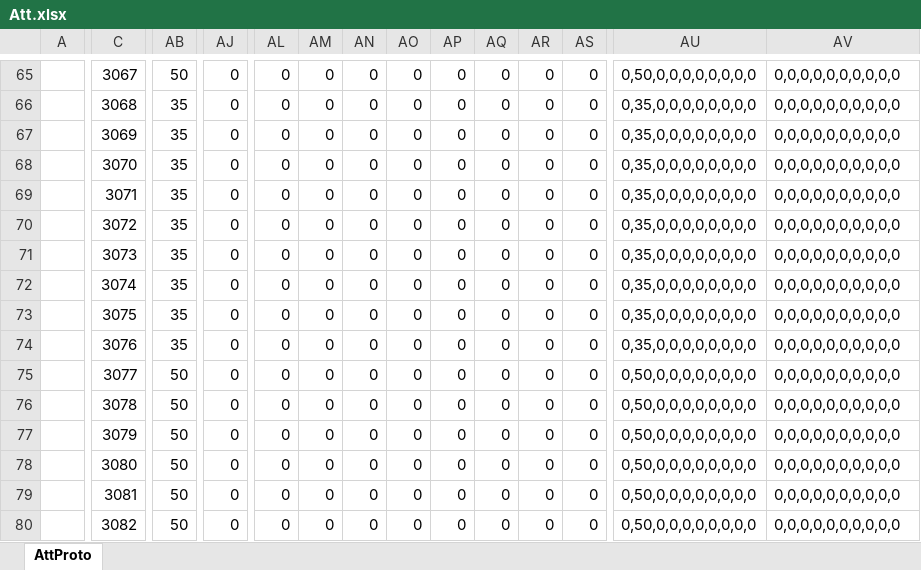
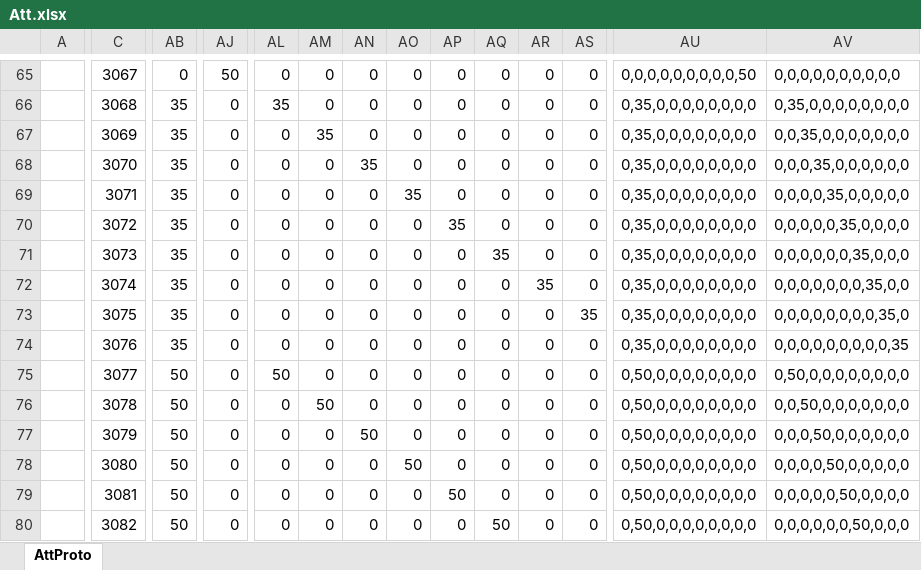
Before and after one commit to east-eden/excel, an Excel workbook: global/Att.xlsx, sheet AttProto, drawn as a sheet; only a part is shown, gaps mark what is left out; values as stored, in another font and other column widths than the file's, no borders; the diff covers the shown part only; the diff names each change by its address in the sheet, - before the commit and + after, or states it on an @@ line.

```diff
--- a/global/Att.xlsx (sheet AttProto)
+++ b/global/Att.xlsx (sheet AttProto)
-AB65: 50
+AB65: 0
-AJ65: 0
+AJ65: 50
-AU65: 0,50,0,0,0,0,0,0,0,0
+AU65: 0,0,0,0,0,0,0,0,0,50
-AL66: 0
+AL66: 35
-AV66: 0,0,0,0,0,0,0,0,0,0
+AV66: 0,35,0,0,0,0,0,0,0,0
-AM67: 0
+AM67: 35
-AV67: 0,0,0,0,0,0,0,0,0,0
+AV67: 0,0,35,0,0,0,0,0,0,0
-AN68: 0
+AN68: 35
-AV68: 0,0,0,0,0,0,0,0,0,0
+AV68: 0,0,0,35,0,0,0,0,0,0
-AO69: 0
+AO69: 35
-AV69: 0,0,0,0,0,0,0,0,0,0
+AV69: 0,0,0,0,35,0,0,0,0,0
-AP70: 0
+AP70: 35
-AV70: 0,0,0,0,0,0,0,0,0,0
+AV70: 0,0,0,0,0,35,0,0,0,0
-AQ71: 0
+AQ71: 35
-AV71: 0,0,0,0,0,0,0,0,0,0
+AV71: 0,0,0,0,0,0,35,0,0,0
-AR72: 0
+AR72: 35
-AV72: 0,0,0,0,0,0,0,0,0,0
+AV72: 0,0,0,0,0,0,0,35,0,0
-AS73: 0
+AS73: 35
-AV73: 0,0,0,0,0,0,0,0,0,0
+AV73: 0,0,0,0,0,0,0,0,35,0
-AV74: 0,0,0,0,0,0,0,0,0,0
+AV74: 0,0,0,0,0,0,0,0,0,35
-AL75: 0
+AL75: 50
-AV75: 0,0,0,0,0,0,0,0,0,0
+AV75: 0,50,0,0,0,0,0,0,0,0
-AM76: 0
+AM76: 50
-AV76: 0,0,0,0,0,0,0,0,0,0
+AV76: 0,0,50,0,0,0,0,0,0,0
-AN77: 0
+AN77: 50
-AV77: 0,0,0,0,0,0,0,0,0,0
+AV77: 0,0,0,50,0,0,0,0,0,0
-AO78: 0
+AO78: 50
-AV78: 0,0,0,0,0,0,0,0,0,0
+AV78: 0,0,0,0,50,0,0,0,0,0
-AP79: 0
+AP79: 50
-AV79: 0,0,0,0,0,0,0,0,0,0
+AV79: 0,0,0,0,0,50,0,0,0,0
-AQ80: 0
+AQ80: 50
-AV80: 0,0,0,0,0,0,0,0,0,0
+AV80: 0,0,0,0,0,0,50,0,0,0
```
Also changed, not shown: 52 edited cells elsewhere in this sheet.
